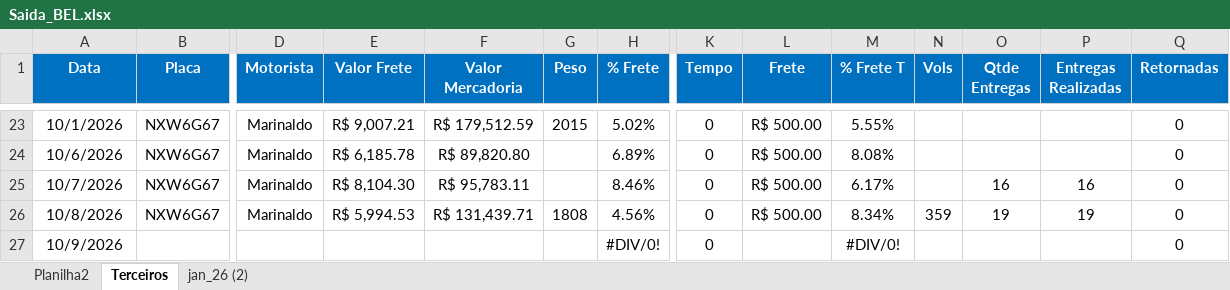
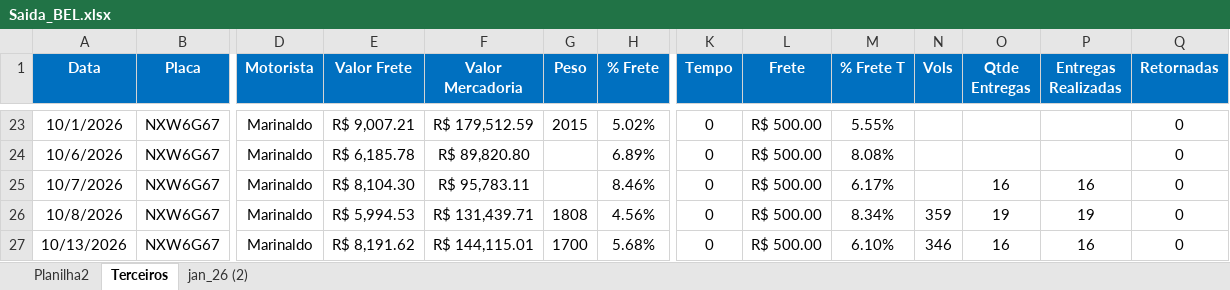
Before and after one commit to Manoel-Diger/saida_veiculo_bel, an Excel workbook: Saida_BEL.xlsx, sheet Terceiros, drawn as a sheet; only a part is shown, gaps mark what is left out; values as stored, in another font and other column widths than the file's, no borders; conditional formats and table styles not drawn; removed rows and columns are numbered as before the commit, all else as after; rows hold the shown columns only; the diff names each change by its address in the sheet, - before the commit and + after, or states it on an @@ line.

```diff
--- a/Saida_BEL.xlsx (sheet Terceiros)
+++ b/Saida_BEL.xlsx (sheet Terceiros)
-row 27: 10/9/2026 |  |  |  |  |  | #DIV/0! | 0 |  | #DIV/0! |  |  |  | 0
+row 27: 10/13/2026 | NXW6G67 | Marinaldo | R$ 8,191.62 | R$ 144,115.01 | 1700 | 5.68% | 0 | R$ 500.00 | 6.10% | 346 | 16 | 16 | 0
```
Also changed, not shown: sheet jan_26 (2), sheet Planilha2, 1 other file.
